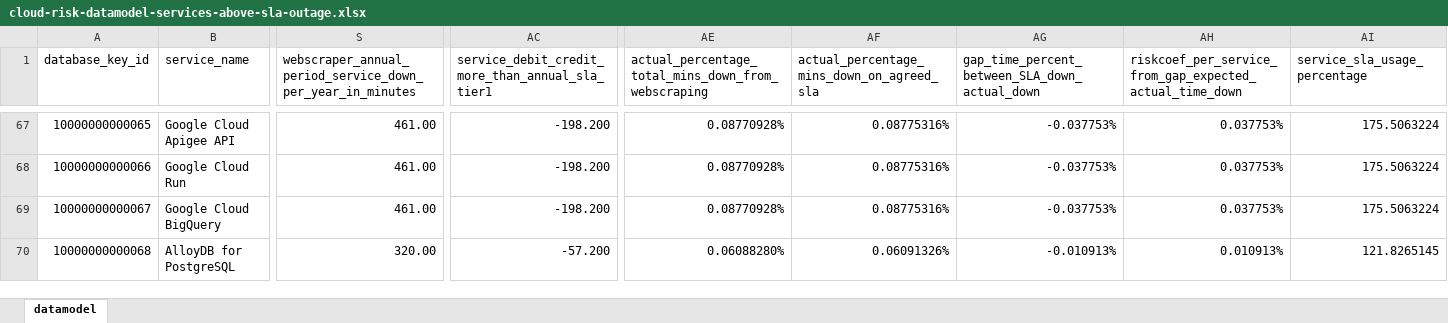
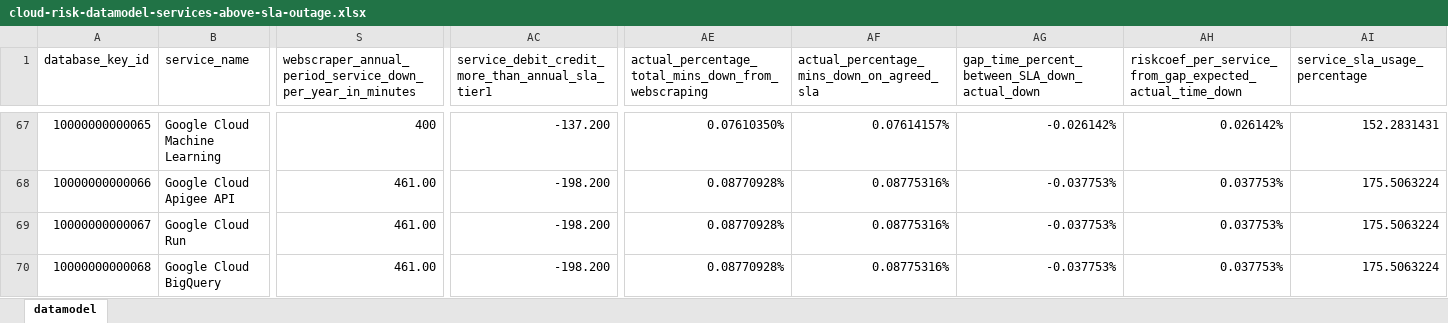
Before and after one commit to jpacerqueira/insureyourtechcloudgraph, an Excel workbook: information/datamodel/cloud-risk-datamodel-services-above-sla-outage.xlsx, sheet datamodel, drawn as a sheet; only a part is shown, gaps mark what is left out; values as stored, in another font and other column widths than the file's, no cell formats; charts and pictures not drawn; the diff covers the shown part only; the diff names each change by its address in the sheet, - before the commit and + after, or states it on an @@ line.

Commit message:
General services review - more services missing in ratings from outages

```diff
--- a/information/datamodel/cloud-risk-datamodel-services-above-sla-outage.xlsx (sheet datamodel)
+++ b/information/datamodel/cloud-risk-datamodel-services-above-sla-outage.xlsx (sheet datamodel)
-B67 (service_name): Google Cloud Apigee API
+B67 (service_name): Google Cloud Machine Learning
-S67: 461.00
+S67: 400
-AC67: -198.200
+AC67: -137.200
-AE67: 0.08770928%
+AE67: 0.07610350%
-AF67: 0.08775316%
+AF67: 0.07614157%
-AG67: -0.037753%
+AG67: -0.026142%
-AH67: 0.037753%
+AH67: 0.026142%
-AI67 (service_sla_usage_percentage): 175.5063224
+AI67 (service_sla_usage_percentage): 152.2831431
-B68 (service_name): Google Cloud Run
+B68 (service_name): Google Cloud Apigee API
-B69 (service_name): Google Cloud BigQuery
+B69 (service_name): Google Cloud Run
-B70 (service_name): AlloyDB for PostgreSQL
+B70 (service_name): Google Cloud BigQuery
-S70: 320.00
+S70: 461.00
-AC70: -57.200
+AC70: -198.200
-AE70: 0.06088280%
+AE70: 0.08770928%
-AF70: 0.06091326%
+AF70: 0.08775316%
-AG70: -0.010913%
+AG70: -0.037753%
-AH70: 0.010913%
+AH70: 0.037753%
-AI70 (service_sla_usage_percentage): 121.8265145
+AI70 (service_sla_usage_percentage): 175.5063224
```
Also changed, not shown: 1 added row and 599 edited cells elsewhere in this sheet, cell formats, 21 other files.
